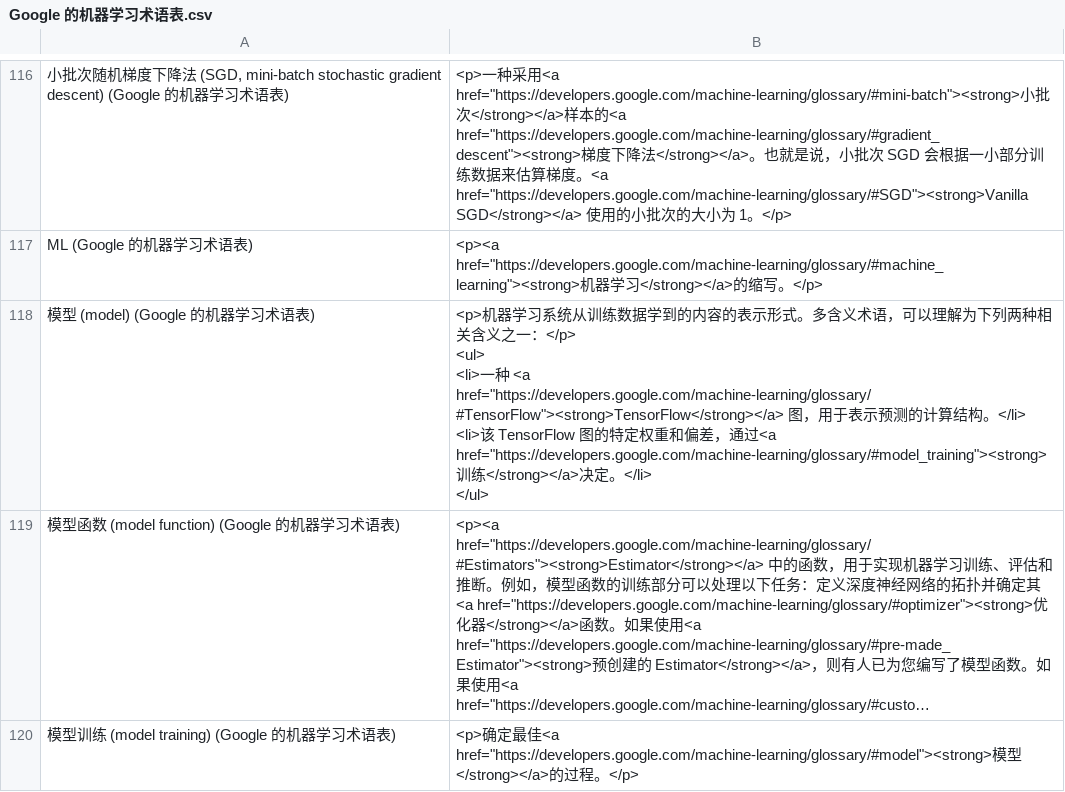
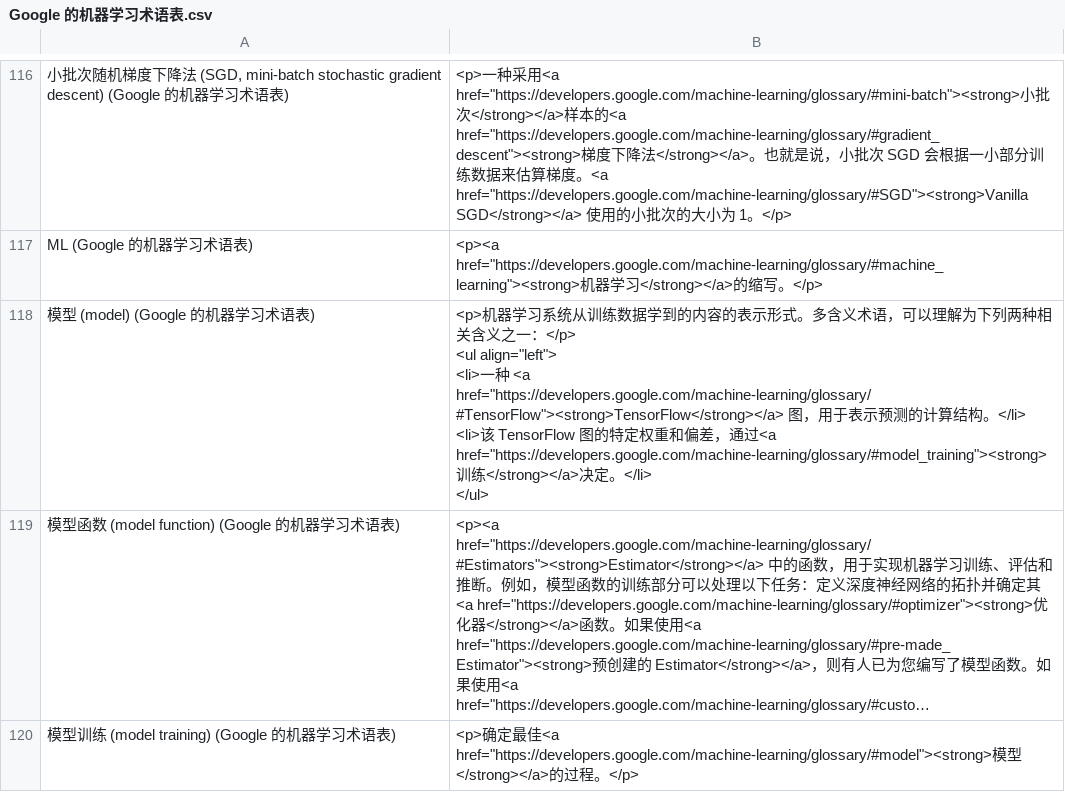
Before and after one commit to darigovresearch/Google-Machine-Learning-Glossary-Flashcards, a CSV file: Google 的机器学习术语表.csv, drawn as a sheet; only a part is shown, gaps mark what is left out; long unchanged cells end in …; ↵ is a line break in a cell; the diff covers the shown part only; the diff names each change by its address in the sheet, - before the commit and + after, or states it on an @@ line.

Commit message:
fix[zh]: Adds align lefts to the lists in the .csv file since anki centers

```diff
--- a/Google 的机器学习术语表.csv
+++ b/Google 的机器学习术语表.csv
-B118: …：</p> ↵ <ul> ↵ <li>一…
+B118: …：</p> ↵ <ul align="left"> ↵ <li>一…
```
Also changed, not shown: 22 edited cells elsewhere in this file.
